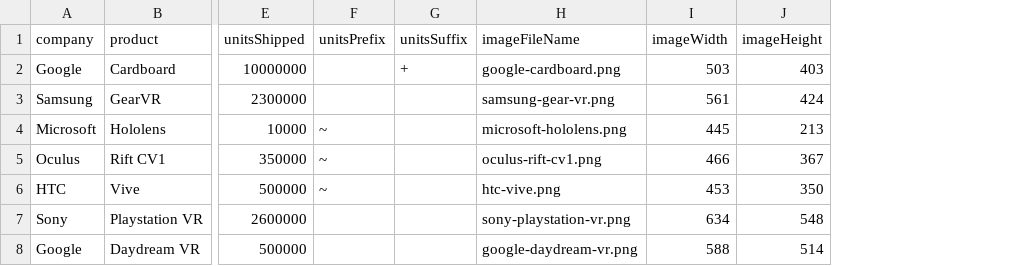
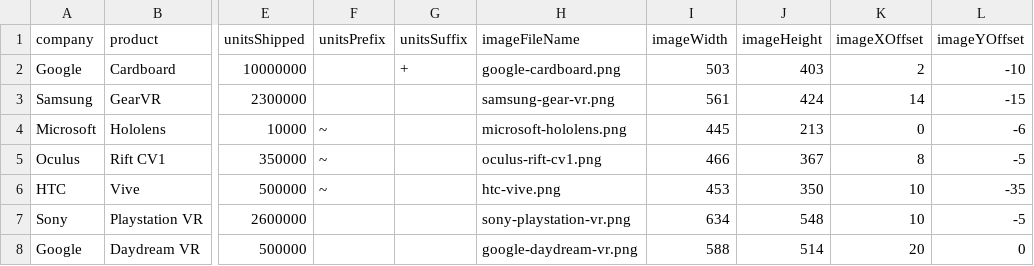
Before and after one commit to micahstubbs/vr-renaissance, a CSV file: 01/data.csv, drawn as a sheet; only a part is shown, gaps mark what is left out; the diff names each change by its address in the sheet, - before the commit and + after, or states it on an @@ line.

Commit message:
add hmd images to linear scale plot

```diff
--- a/01/data.csv
+++ b/01/data.csv
+column K (imageXOffset), rows 2-8: 2 | 14 | 0 | 8 | 10 | 10 | 20
+column L (imageYOffset), rows 2-8: -10 | -15 | -6 | -5 | -35 | -5 | 0
```
Also changed, not shown: 1 other file.
